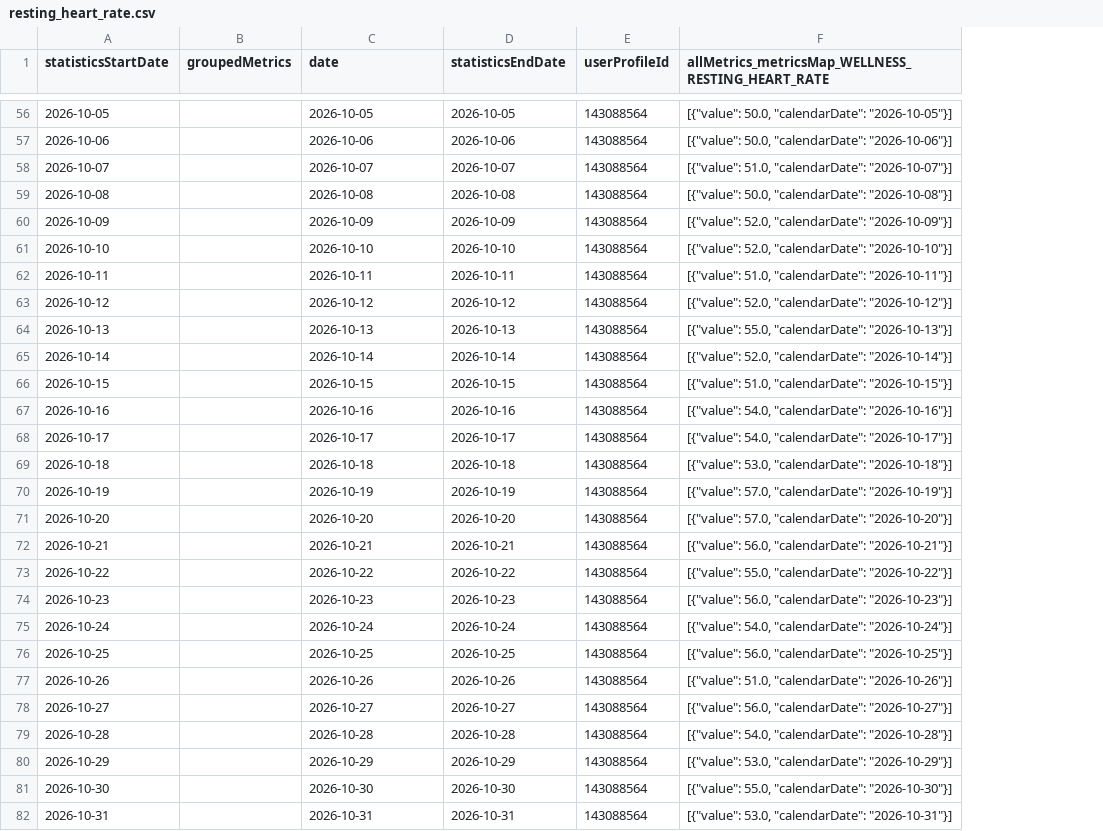
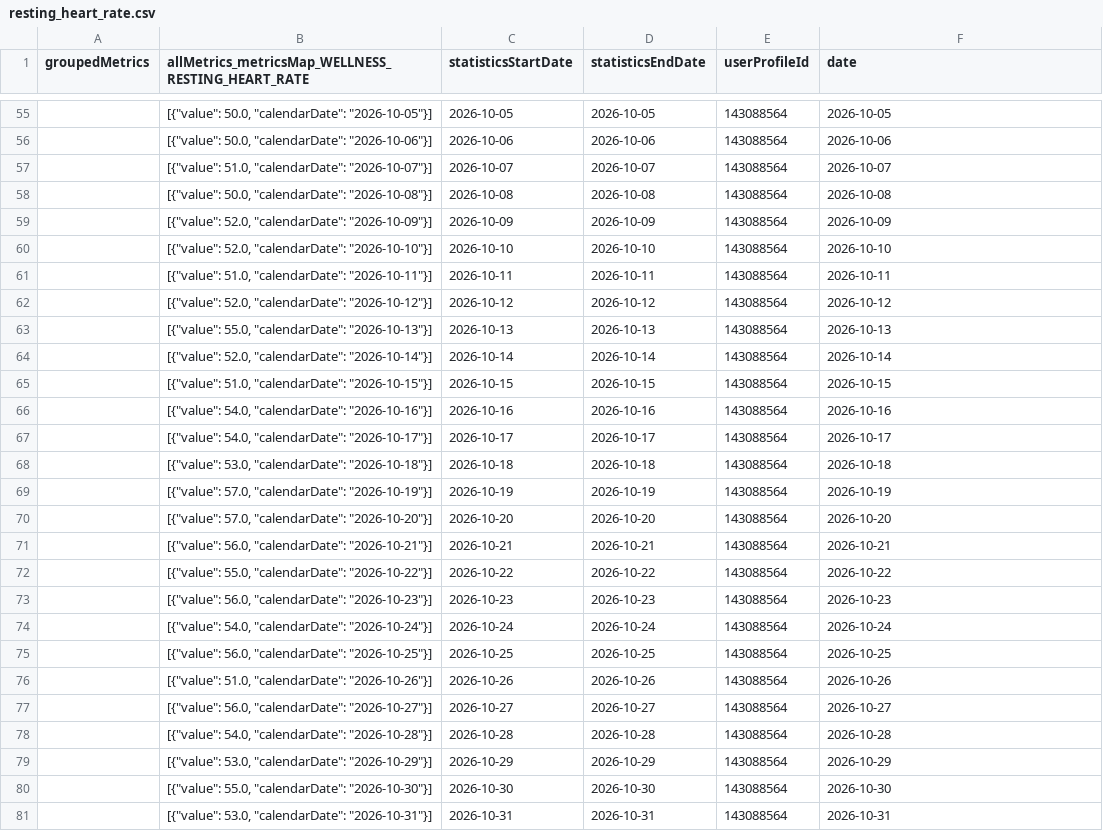
Before and after one commit to MacGoesRunning/garmin-data-MacGoesRunning, a CSV file: resting_heart_rate.csv, drawn as a sheet; only a part is shown, gaps mark what is left out; removed rows and columns are numbered as before the commit, all else as after; the diff covers the shown part only; the diff names each change by its address in the sheet, - before the commit and + after, or states it on an @@ line.

```diff
--- a/resting_heart_rate.csv
+++ b/resting_heart_rate.csv
-column A (statisticsStartDate), rows 56-82: 2026-10-05 | 2026-10-06 | 2026-10-07 | 2026-10-08 | 2026-10-09 | 2026-10-10 | 2026-10-11 | 2026-10-12 | 2026-10-13 | 2026-10-14 | 2026-10-15 | 2026-10-16 | 2026-10-17 | 2026-10-18 | 2026-10-19 | 2026-10-20 | 2026-10-21 | 2026-10-22 | 2026-10-23 | 2026-10-24 | 2026-10-25 | 2026-10-26 | 2026-10-27 | 2026-10-28 | 2026-10-29 | 2026-10-30 | 2026-10-31
+column B, row 1: allMetrics_metricsMap_WELLNESS_RESTING_HEART_RATE; rows 55-81: [{"value": 50.0, "calendarDate": "2026-10-05"}] | [{"value": 50.0, "calendarDate": "2026-10-06"}] | [{"value": 51.0, "calendarDate": "2026-10-07"}] | [{"value": 50.0, "calendarDate": "2026-10-08"}] | [{"value": 52.0, "calendarDate": "2026-10-09"}] | [{"value": 52.0, "calendarDate": "2026-10-10"}] | [{"value": 51.0, "calendarDate": "2026-10-11"}] | [{"value": 52.0, "calendarDate": "2026-10-12"}] | [{"value": 55.0, "calendarDate": "2026-10-13"}] | [{"value": 52.0, "calendarDate": "2026-10-14"}] | [{"value": 51.0, "calendarDate": "2026-10-15"}] | [{"value": 54.0, "calendarDate": "2026-10-16"}] | [{"value": 54.0, "calendarDate": "2026-10-17"}] | [{"value": 53.0, "calendarDate": "2026-10-18"}] | [{"value": 57.0, "calendarDate": "2026-10-19"}] | [{"value": 57.0, "calendarDate": "2026-10-20"}] | [{"value": 56.0, "calendarDate": "2026-10-21"}] | [{"value": 55.0, "calendarDate": "2026-10-22"}] | [{"value": 56.0, "calendarDate": "2026-10-23"}] | [{"value": 54.0, "calendarDate": "2026-10-24"}] | [{"value": 56.0, "calendarDate": "2026-10-25"}] | [{"value": 51.0, "calendarDate": "2026-10-26"}] | [{"value": 56.0, "calendarDate": "2026-10-27"}] | [{"value": 54.0, "calendarDate": "2026-10-28"}] | [{"value": 53.0, "calendarDate": "2026-10-29"}] | [{"value": 55.0, "calendarDate": "2026-10-30"}] | [{"value": 53.0, "calendarDate": "2026-10-31"}]
-C1: date
+C1: statisticsStartDate
-F1: allMetrics_metricsMap_WELLNESS_RESTING_HEART_RATE
+F1: date
-F55 (date): [{"value": 50.0, "calendarDate": "2026-10-05"}]
+F55 (date): 2026-10-05
-F56 (date): [{"value": 50.0, "calendarDate": "2026-10-06"}]
+F56 (date): 2026-10-06
-F57 (date): [{"value": 51.0, "calendarDate": "2026-10-07"}]
+F57 (date): 2026-10-07
-F58 (date): [{"value": 50.0, "calendarDate": "2026-10-08"}]
+F58 (date): 2026-10-08
-F59 (date): [{"value": 52.0, "calendarDate": "2026-10-09"}]
+F59 (date): 2026-10-09
-F60 (date): [{"value": 52.0, "calendarDate": "2026-10-10"}]
+F60 (date): 2026-10-10
-F61 (date): [{"value": 51.0, "calendarDate": "2026-10-11"}]
+F61 (date): 2026-10-11
-F62 (date): [{"value": 52.0, "calendarDate": "2026-10-12"}]
+F62 (date): 2026-10-12
-F63 (date): [{"value": 55.0, "calendarDate": "2026-10-13"}]
+F63 (date): 2026-10-13
-F64 (date): [{"value": 52.0, "calendarDate": "2026-10-14"}]
+F64 (date): 2026-10-14
-F65 (date): [{"value": 51.0, "calendarDate": "2026-10-15"}]
+F65 (date): 2026-10-15
-F66 (date): [{"value": 54.0, "calendarDate": "2026-10-16"}]
+F66 (date): 2026-10-16
-F67 (date): [{"value": 54.0, "calendarDate": "2026-10-17"}]
+F67 (date): 2026-10-17
-F68 (date): [{"value": 53.0, "calendarDate": "2026-10-18"}]
+F68 (date): 2026-10-18
-F69 (date): [{"value": 57.0, "calendarDate": "2026-10-19"}]
+F69 (date): 2026-10-19
-F70 (date): [{"value": 57.0, "calendarDate": "2026-10-20"}]
+F70 (date): 2026-10-20
-F71 (date): [{"value": 56.0, "calendarDate": "2026-10-21"}]
+F71 (date): 2026-10-21
-F72 (date): [{"value": 55.0, "calendarDate": "2026-10-22"}]
+F72 (date): 2026-10-22
-F73 (date): [{"value": 56.0, "calendarDate": "2026-10-23"}]
+F73 (date): 2026-10-23
-F74 (date): [{"value": 54.0, "calendarDate": "2026-10-24"}]
+F74 (date): 2026-10-24
-F75 (date): [{"value": 56.0, "calendarDate": "2026-10-25"}]
+F75 (date): 2026-10-25
-F76 (date): [{"value": 51.0, "calendarDate": "2026-10-26"}]
+F76 (date): 2026-10-26
-F77 (date): [{"value": 56.0, "calendarDate": "2026-10-27"}]
+F77 (date): 2026-10-27
-F78 (date): [{"value": 54.0, "calendarDate": "2026-10-28"}]
+F78 (date): 2026-10-28
-F79 (date): [{"value": 53.0, "calendarDate": "2026-10-29"}]
+F79 (date): 2026-10-29
-F80 (date): [{"value": 55.0, "calendarDate": "2026-10-30"}]
+F80 (date): 2026-10-30
-F81 (date): [{"value": 53.0, "calendarDate": "2026-10-31"}]
+F81 (date): 2026-10-31
```
Also changed, not shown: 1 added row, 1 removed row and 63 edited cells elsewhere in this file, activities.csv, body_composition.csv, 6 other files.
